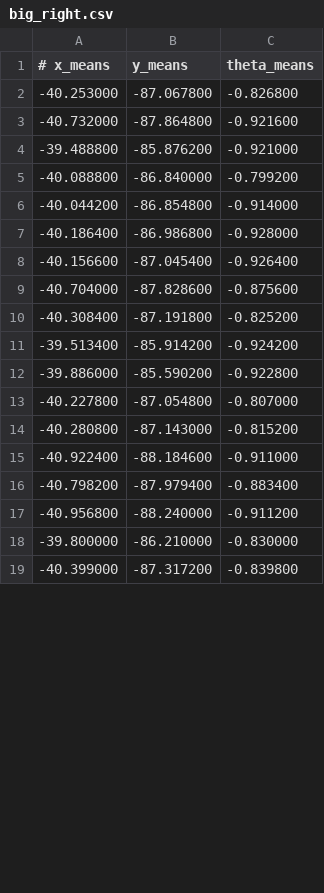
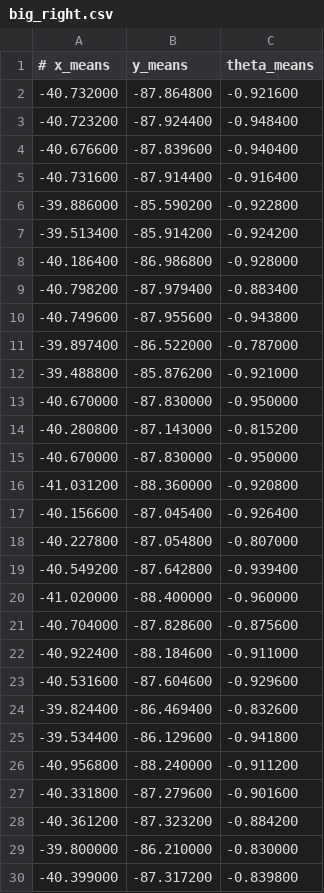
Before and after one commit to pranjaldhole/SEE, a CSV file: youbot/recordings/CSVs/big_right.csv, drawn as a sheet; only a part is shown; the diff covers the shown part only.

```diff
--- a/youbot/recordings/CSVs/big_right.csv
+++ b/youbot/recordings/CSVs/big_right.csv
@@ -1,18 +1,29 @@
 # x_means, y_means, theta_means
--40.253000,-87.067800,-0.826800
 -40.732000,-87.864800,-0.921600
+-40.723200,-87.924400,-0.948400
+-40.676600,-87.839600,-0.940400
+-40.731600,-87.914400,-0.916400
+-39.886000,-85.590200,-0.922800
+-39.513400,-85.914200,-0.924200
+-40.186400,-86.986800,-0.928000
+-40.798200,-87.979400,-0.883400
+-40.749600,-87.955600,-0.943800
+-39.897400,-86.522000,-0.787000
 -39.488800,-85.876200,-0.921000
--40.088800,-86.840000,-0.799200
--40.044200,-86.854800,-0.914000
--40.186400,-86.986800,-0.928000
+-40.670000,-87.830000,-0.950000
+-40.280800,-87.143000,-0.815200
+-40.670000,-87.830000,-0.950000
+-41.031200,-88.360000,-0.920800
 -40.156600,-87.045400,-0.926400
+-40.227800,-87.054800,-0.807000
+-40.549200,-87.642800,-0.939400
+-41.020000,-88.400000,-0.960000
 -40.704000,-87.828600,-0.875600
--40.308400,-87.191800,-0.825200
--39.513400,-85.914200,-0.924200
--39.886000,-85.590200,-0.922800
--40.227800,-87.054800,-0.807000
--40.280800,-87.143000,-0.815200
 -40.922400,-88.184600,-0.911000
--40.798200,-87.979400,-0.883400
+-40.531600,-87.604600,-0.929600
+-39.824400,-86.469400,-0.832600
+-39.534400,-86.129600,-0.941800
 -40.956800,-88.240000,-0.911200
+-40.331800,-87.279600,-0.901600
+-40.361200,-87.323200,-0.884200
 -39.800000,-86.210000,-0.830000
```
Also changed, not shown: 6 added rows elsewhere in this file, youbot/recordings/CSVs/big_left.csv, youbot/recordings/CSVs/big_straight.csv, 6 other files.
